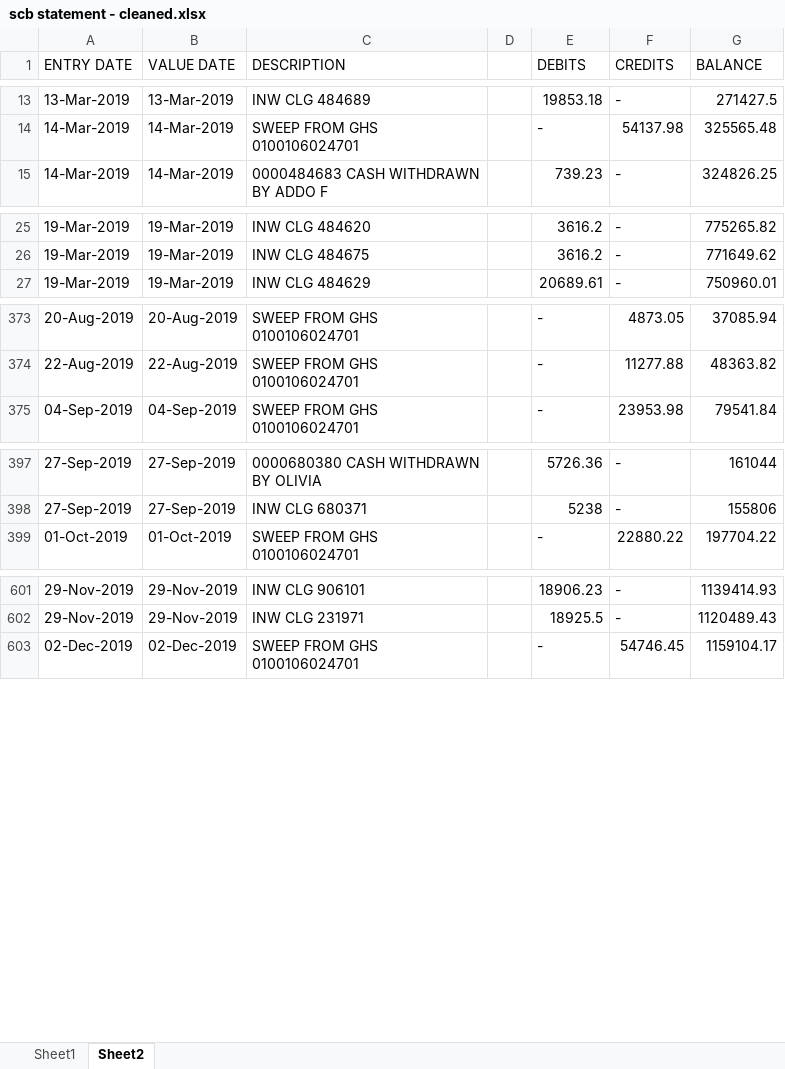
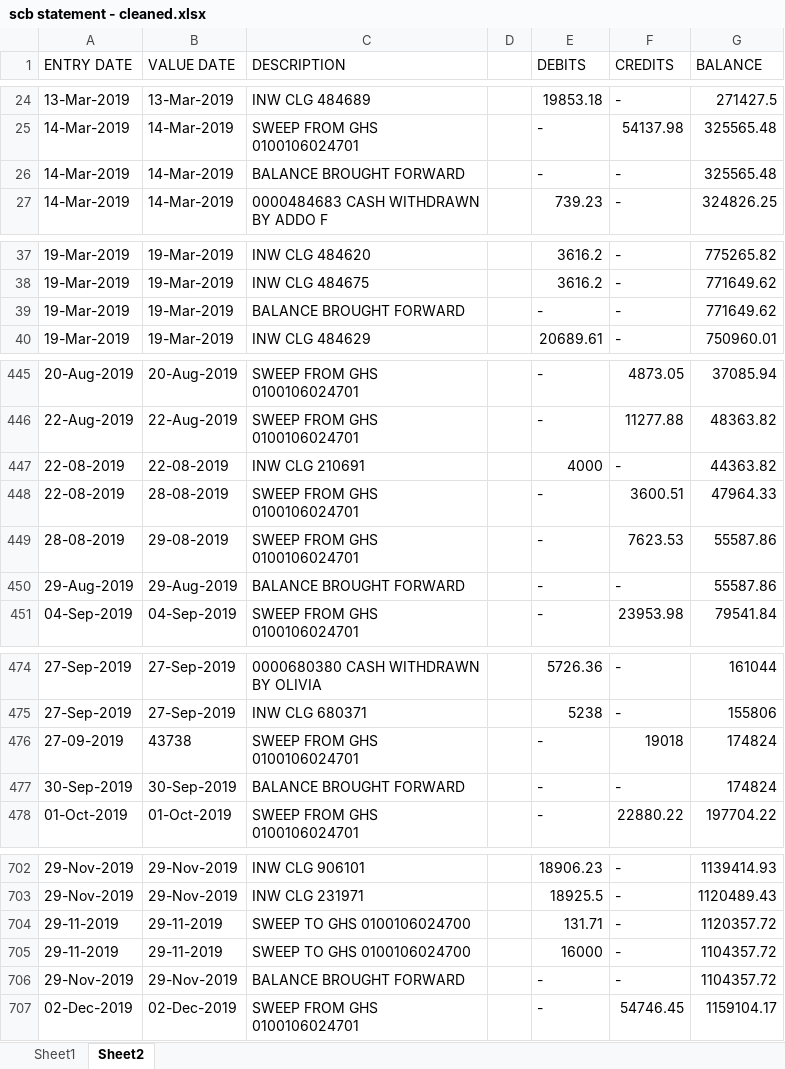
Before and after one commit to wastwagon/KQ-SOFT-SOLUTIONS, an Excel workbook: specimenbankstatementformats/scb statement - cleaned.xlsx, sheet Sheet2, drawn as a sheet; only a part is shown, gaps mark what is left out; values as stored, in another font and other column widths than the file's, no borders; the diff covers the shown part only; the diff names each change by its address in the sheet, - before the commit and + after, or states it on an @@ line.

```diff
--- a/specimenbankstatementformats/scb statement - cleaned.xlsx (sheet Sheet2)
+++ b/specimenbankstatementformats/scb statement - cleaned.xlsx (sheet Sheet2)
+row 26: 14-Mar-2019 | 14-Mar-2019 | BALANCE BROUGHT FORWARD |  | - | - | 325565.48
+row 39: 19-Mar-2019 | 19-Mar-2019 | BALANCE BROUGHT FORWARD |  | - | - | 771649.62
+row 447: 22-08-2019 | 22-08-2019 | INW CLG 210691 |  | 4000 | - | 44363.82
+row 448: 22-08-2019 | 28-08-2019 | SWEEP FROM GHS 0100106024701 |  | - | 3600.51 | 47964.33
+row 449: 28-08-2019 | 29-08-2019 | SWEEP FROM GHS 0100106024701 |  | - | 7623.53 | 55587.86
+row 450: 29-Aug-2019 | 29-Aug-2019 | BALANCE BROUGHT FORWARD |  | - | - | 55587.86
+row 476: 27-09-2019 | 43738 | SWEEP FROM GHS 0100106024701 |  | - | 19018 | 174824
+row 477: 30-Sep-2019 | 30-Sep-2019 | BALANCE BROUGHT FORWARD |  | - | - | 174824
+row 704: 29-11-2019 | 29-11-2019 | SWEEP TO GHS 0100106024700 |  | 131.71 | - | 1120357.72
+row 705: 29-11-2019 | 29-11-2019 | SWEEP TO GHS 0100106024700 |  | 16000 | - | 1104357.72
+row 706: 29-Nov-2019 | 29-Nov-2019 | BALANCE BROUGHT FORWARD |  | - | - | 1104357.72
```
Also changed, not shown: 109 added rows elsewhere in this sheet, sheet Sheet1, 9 other files.
